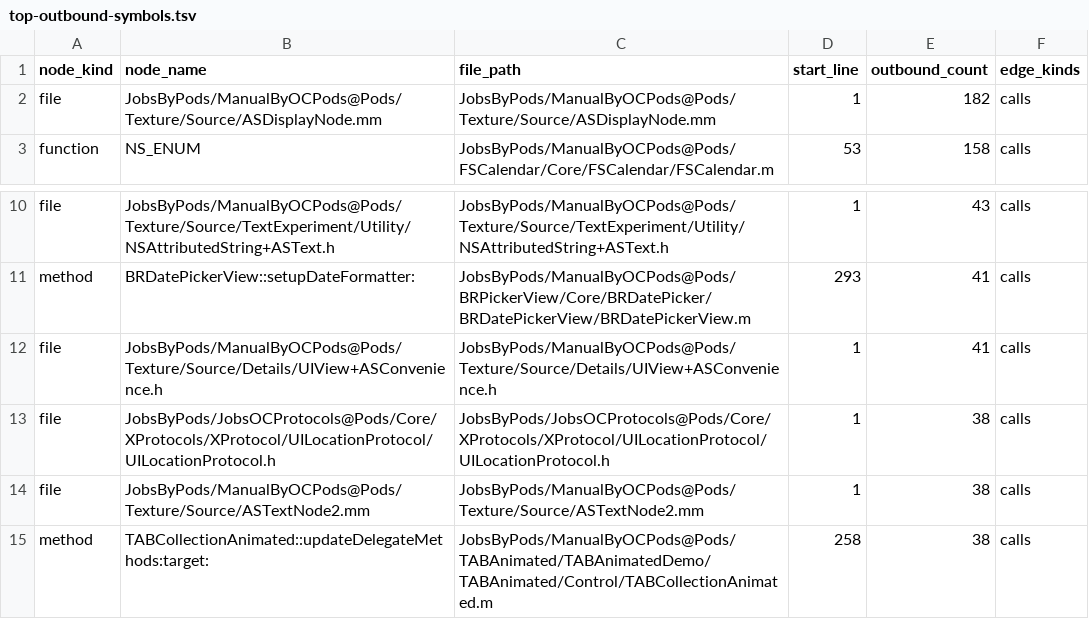
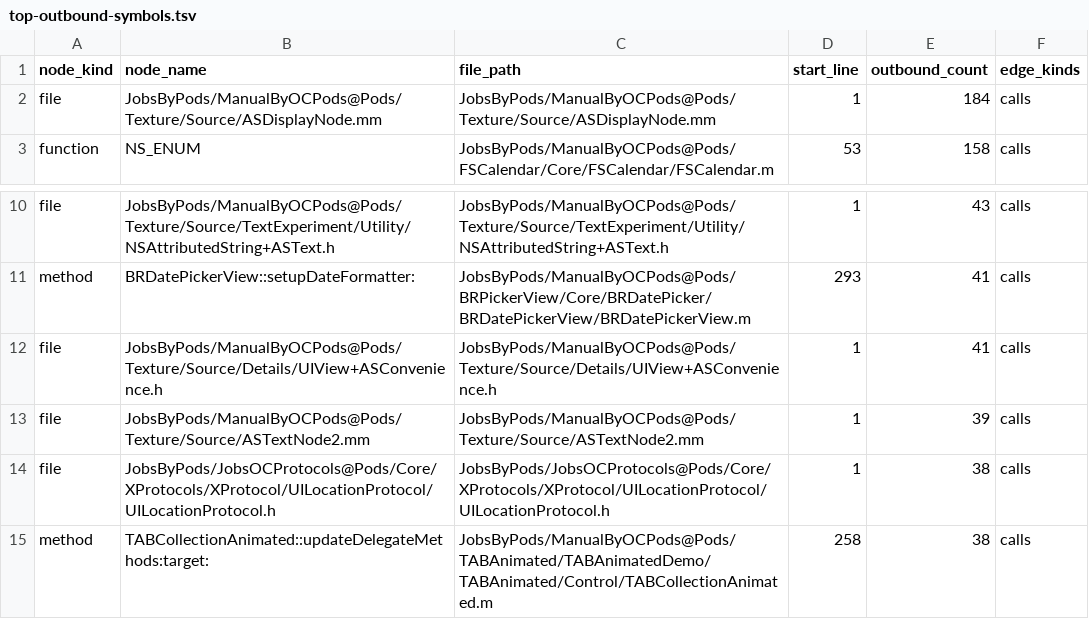
Before and after one commit to JobsKits/JobsOCBaseConfigDemo, a TSV file: .codegraph/codegraph.md/edges/top-outbound-symbols.tsv, drawn as a sheet; only a part is shown, gaps mark what is left out.

```diff
--- a/.codegraph/codegraph.md/edges/top-outbound-symbols.tsv
+++ b/.codegraph/codegraph.md/edges/top-outbound-symbols.tsv
@@ -1,3 +1,3 @@
 node_kind	node_name	file_path	start_line	outbound_count	edge_kinds
-file	JobsByPods/ManualByOCPods@Pods/Texture/Source/ASDisplayNode.mm	JobsByPods/ManualByOCPods@Pods/Texture/Source/ASDisplayNode.mm	1	182	calls
+file	JobsByPods/ManualByOCPods@Pods/Texture/Source/ASDisplayNode.mm	JobsByPods/ManualByOCPods@Pods/Texture/Source/ASDisplayNode.mm	1	184	calls
 function	NS_ENUM	JobsByPods/ManualByOCPods@Pods/FSCalendar/Core/FSCalendar/FSCalendar.m	53	158	calls
@@ -12,4 +12,4 @@ method	BRDatePickerView::setupDateFormatter:	JobsByPods/ManualByOCPods@Pods/BRPi
 file	JobsByPods/ManualByOCPods@Pods/Texture/Source/Details/UIView+ASConvenience.h	JobsByPods/ManualByOCPods@Pods/Texture/Source/Details/UIView+ASConvenience.h	1	41	calls
+file	JobsByPods/ManualByOCPods@Pods/Texture/Source/ASTextNode2.mm	JobsByPods/ManualByOCPods@Pods/Texture/Source/ASTextNode2.mm	1	39	calls
 file	JobsByPods/JobsOCProtocols@Pods/Core/XProtocols/XProtocol/UILocationProtocol/UILocationProtocol.h	JobsByPods/JobsOCProtocols@Pods/Core/XProtocols/XProtocol/UILocationProtocol/UILocationProtocol.h	1	38	calls
-file	JobsByPods/ManualByOCPods@Pods/Texture/Source/ASTextNode2.mm	JobsByPods/ManualByOCPods@Pods/Texture/Source/ASTextNode2.mm	1	38	calls
 method	TABCollectionAnimated::updateDelegateMethods:target:	JobsByPods/ManualByOCPods@Pods/TABAnimated/TABAnimatedDemo/TABAnimated/Control/TABCollectionAnimated.m	258	38	calls
```
Also changed, not shown: .codegraph/codegraph.md/edges/module-coupling.tsv, .codegraph/codegraph.md/edges/top-inbound-symbols.tsv, 11 other files.
